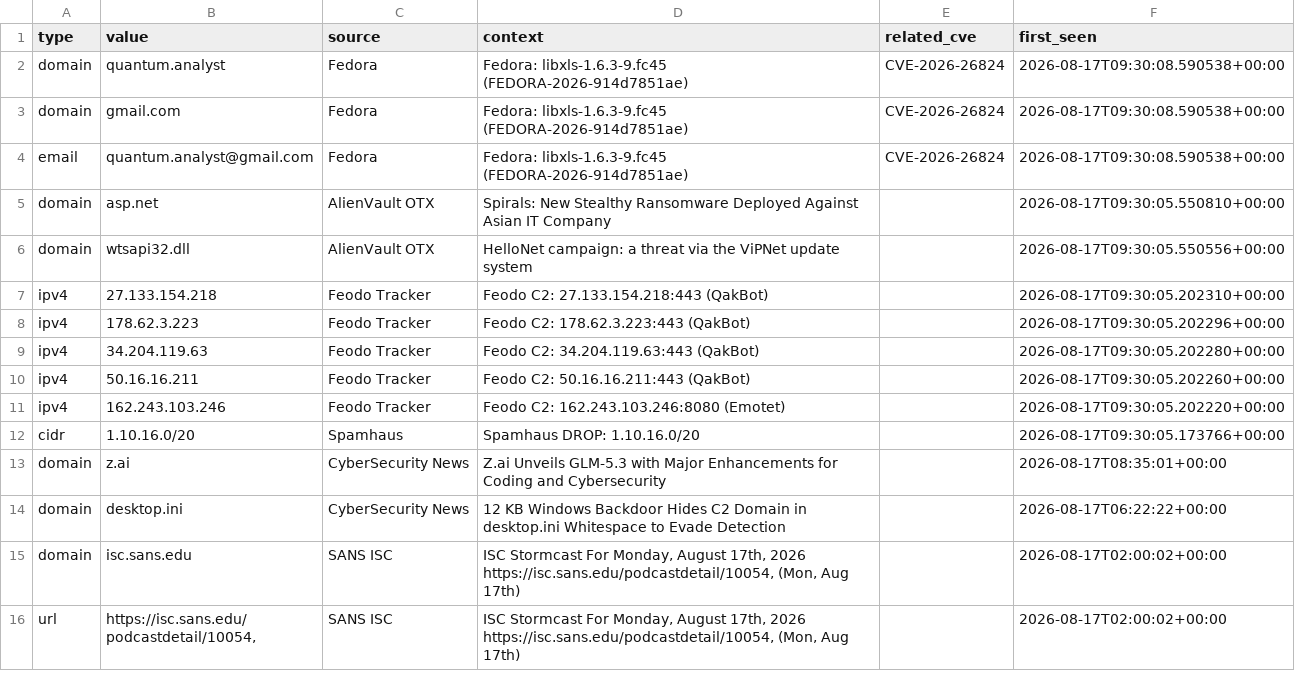
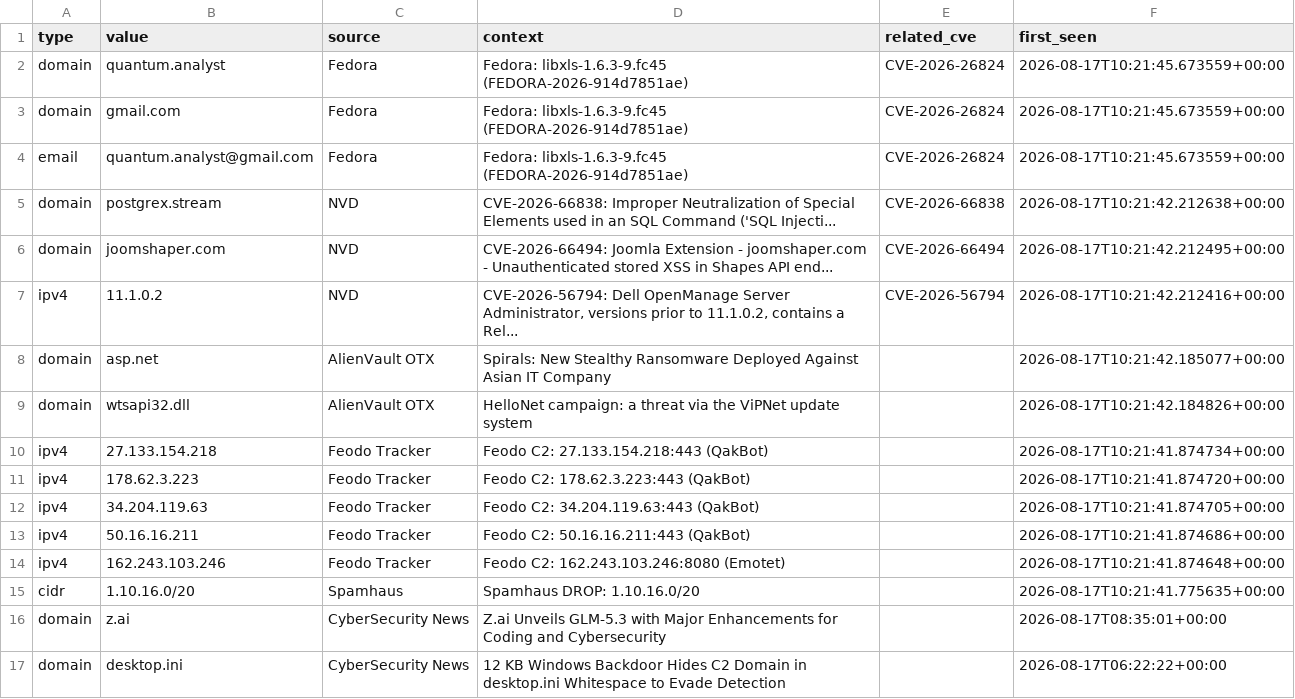
Before and after one commit to priyanshu965/Cyberwatch, a CSV file: data/exports/iocs.csv, drawn as a sheet; only a part is shown; the shorter side is filled out with more unchanged rows.

```diff
--- a/data/exports/iocs.csv
+++ b/data/exports/iocs.csv
@@ -1,13 +1,16 @@
 type,value,source,context,related_cve,first_seen
-domain,quantum.analyst,Fedora,Fedora: libxls-1.6.3-9.fc45 (FEDORA-2026-914d7851ae),CVE-2026-26824,2026-08-17T09:30:08.590538+00:00
-domain,gmail.com,Fedora,Fedora: libxls-1.6.3-9.fc45 (FEDORA-2026-914d7851ae),CVE-2026-26824,2026-08-17T09:30:08.590538+00:00
-email,quantum.analyst@gmail.com,Fedora,Fedora: libxls-1.6.3-9.fc45 (FEDORA-2026-914d7851ae),CVE-2026-26824,2026-08-17T09:30:08.590538+00:00
-domain,asp.net,AlienVault OTX,Spirals: New Stealthy Ransomware Deployed Against Asian IT Company,,2026-08-17T09:30:05.550810+00:00
-domain,wtsapi32.dll,AlienVault OTX,HelloNet campaign: a threat via the ViPNet update system,,2026-08-17T09:30:05.550556+00:00
-ipv4,27.133.154.218,Feodo Tracker,Feodo C2: 27.133.154.218:443 (QakBot),,2026-08-17T09:30:05.202310+00:00
-ipv4,178.62.3.223,Feodo Tracker,Feodo C2: 178.62.3.223:443 (QakBot),,2026-08-17T09:30:05.202296+00:00
-ipv4,34.204.119.63,Feodo Tracker,Feodo C2: 34.204.119.63:443 (QakBot),,2026-08-17T09:30:05.202280+00:00
-ipv4,50.16.16.211,Feodo Tracker,Feodo C2: 50.16.16.211:443 (QakBot),,2026-08-17T09:30:05.202260+00:00
-ipv4,162.243.103.246,Feodo Tracker,Feodo C2: 162.243.103.246:8080 (Emotet),,2026-08-17T09:30:05.202220+00:00
-cidr,1.10.16.0/20,Spamhaus,Spamhaus DROP: 1.10.16.0/20,,2026-08-17T09:30:05.173766+00:00
+domain,quantum.analyst,Fedora,Fedora: libxls-1.6.3-9.fc45 (FEDORA-2026-914d7851ae),CVE-2026-26824,2026-08-17T10:21:45.673559+00:00
+domain,gmail.com,Fedora,Fedora: libxls-1.6.3-9.fc45 (FEDORA-2026-914d7851ae),CVE-2026-26824,2026-08-17T10:21:45.673559+00:00
+email,quantum.analyst@gmail.com,Fedora,Fedora: libxls-1.6.3-9.fc45 (FEDORA-2026-914d7851ae),CVE-2026-26824,2026-08-17T10:21:45.673559+00:00
+domain,postgrex.stream,NVD,CVE-2026-66838: Improper Neutralization of Special Elements used in an SQL Command ('SQL Injecti...,CVE-2026-66838,2026-08-17T10:21:42.212638+00:00
+domain,joomshaper.com,NVD,CVE-2026-66494: Joomla Extension - joomshaper.com - Unauthenticated stored XSS in Shapes API end...,CVE-2026-66494,2026-08-17T10:21:42.212495+00:00
+ipv4,11.1.0.2,NVD,"CVE-2026-56794: Dell OpenManage Server Administrator, versions prior to 11.1.0.2, contains a Rel...",CVE-2026-56794,2026-08-17T10:21:42.212416+00:00
+domain,asp.net,AlienVault OTX,Spirals: New Stealthy Ransomware Deployed Against Asian IT Company,,2026-08-17T10:21:42.185077+00:00
+domain,wtsapi32.dll,AlienVault OTX,HelloNet campaign: a threat via the ViPNet update system,,2026-08-17T10:21:42.184826+00:00
+ipv4,27.133.154.218,Feodo Tracker,Feodo C2: 27.133.154.218:443 (QakBot),,2026-08-17T10:21:41.874734+00:00
+ipv4,178.62.3.223,Feodo Tracker,Feodo C2: 178.62.3.223:443 (QakBot),,2026-08-17T10:21:41.874720+00:00
+ipv4,34.204.119.63,Feodo Tracker,Feodo C2: 34.204.119.63:443 (QakBot),,2026-08-17T10:21:41.874705+00:00
+ipv4,50.16.16.211,Feodo Tracker,Feodo C2: 50.16.16.211:443 (QakBot),,2026-08-17T10:21:41.874686+00:00
+ipv4,162.243.103.246,Feodo Tracker,Feodo C2: 162.243.103.246:8080 (Emotet),,2026-08-17T10:21:41.874648+00:00
+cidr,1.10.16.0/20,Spamhaus,Spamhaus DROP: 1.10.16.0/20,,2026-08-17T10:21:41.775635+00:00
 domain,z.ai,CyberSecurity News,Z.ai Unveils GLM-5.3 with Major Enhancements for Coding and Cybersecurity,,2026-08-17T08:35:01+00:00
```
Also changed, not shown: 7 other files.
